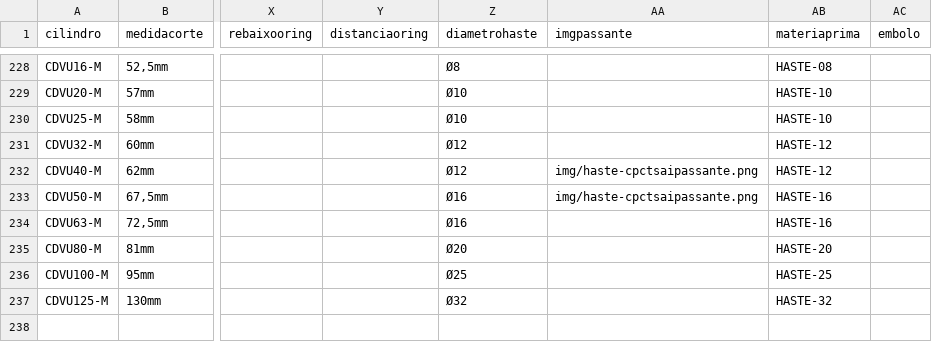
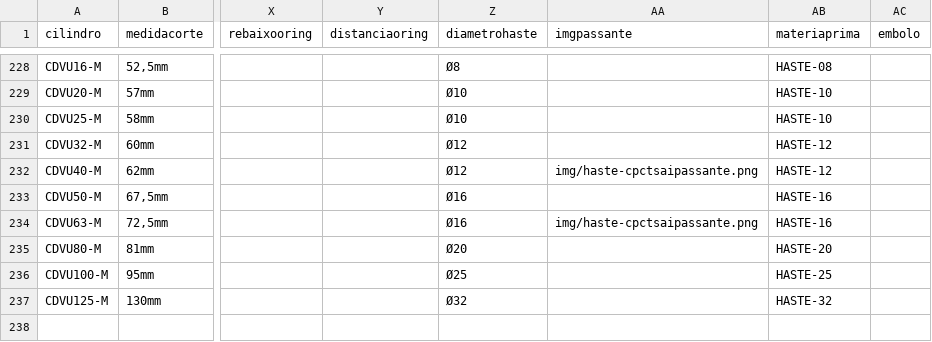
Before and after one commit to yurinascmnt05/op, a CSV file: planilhaCilindros.csv, drawn as a sheet; only a part is shown, gaps mark what is left out; the diff names each change by its address in the sheet, - before the commit and + after, or states it on an @@ line.

Commit message:
Update planilhaCilindros.csv

```diff
--- a/planilhaCilindros.csv
+++ b/planilhaCilindros.csv
-AA233 (imgpassante): img/haste-cpctsaipassante.png
+AA233 (imgpassante): (empty)
-AA234 (imgpassante): (empty)
+AA234 (imgpassante): img/haste-cpctsaipassante.png
```
